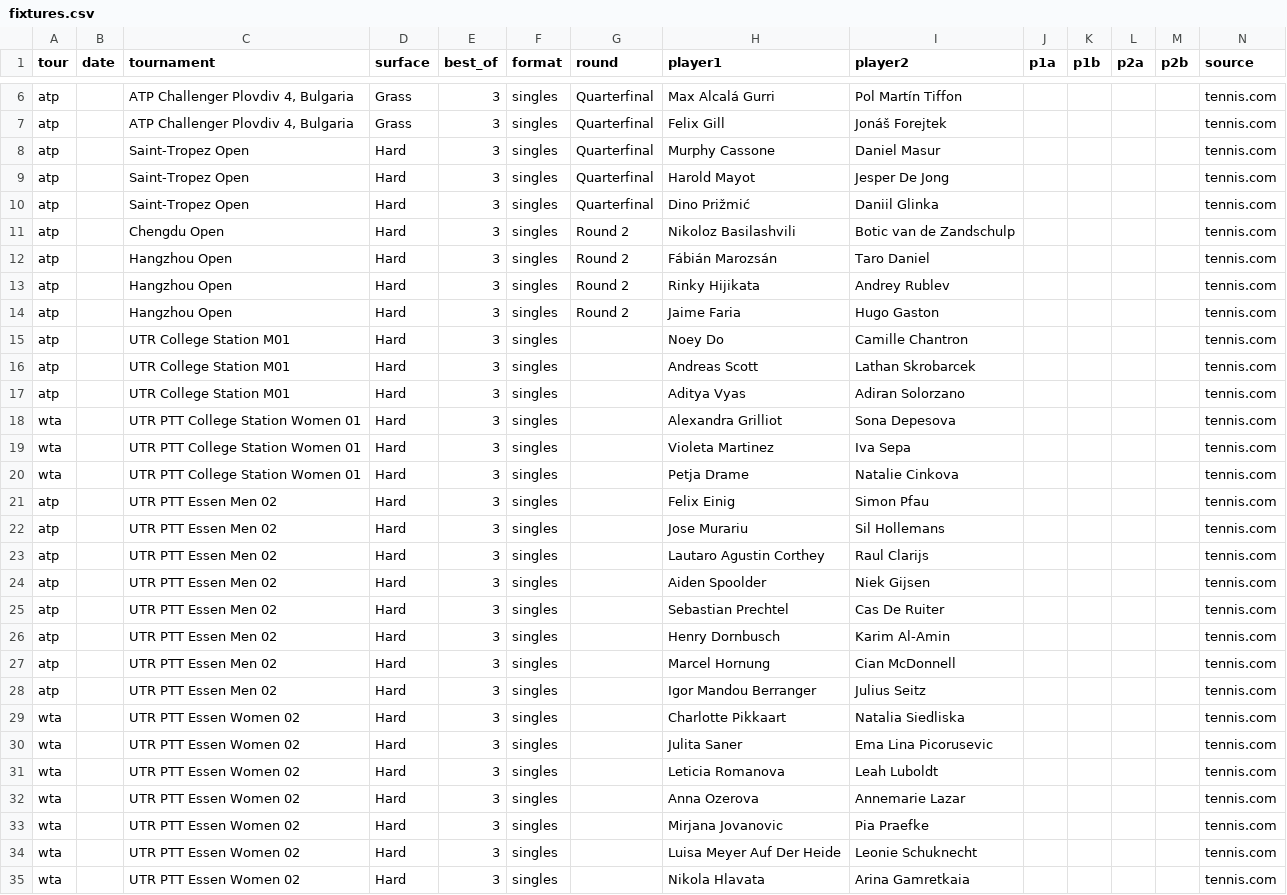
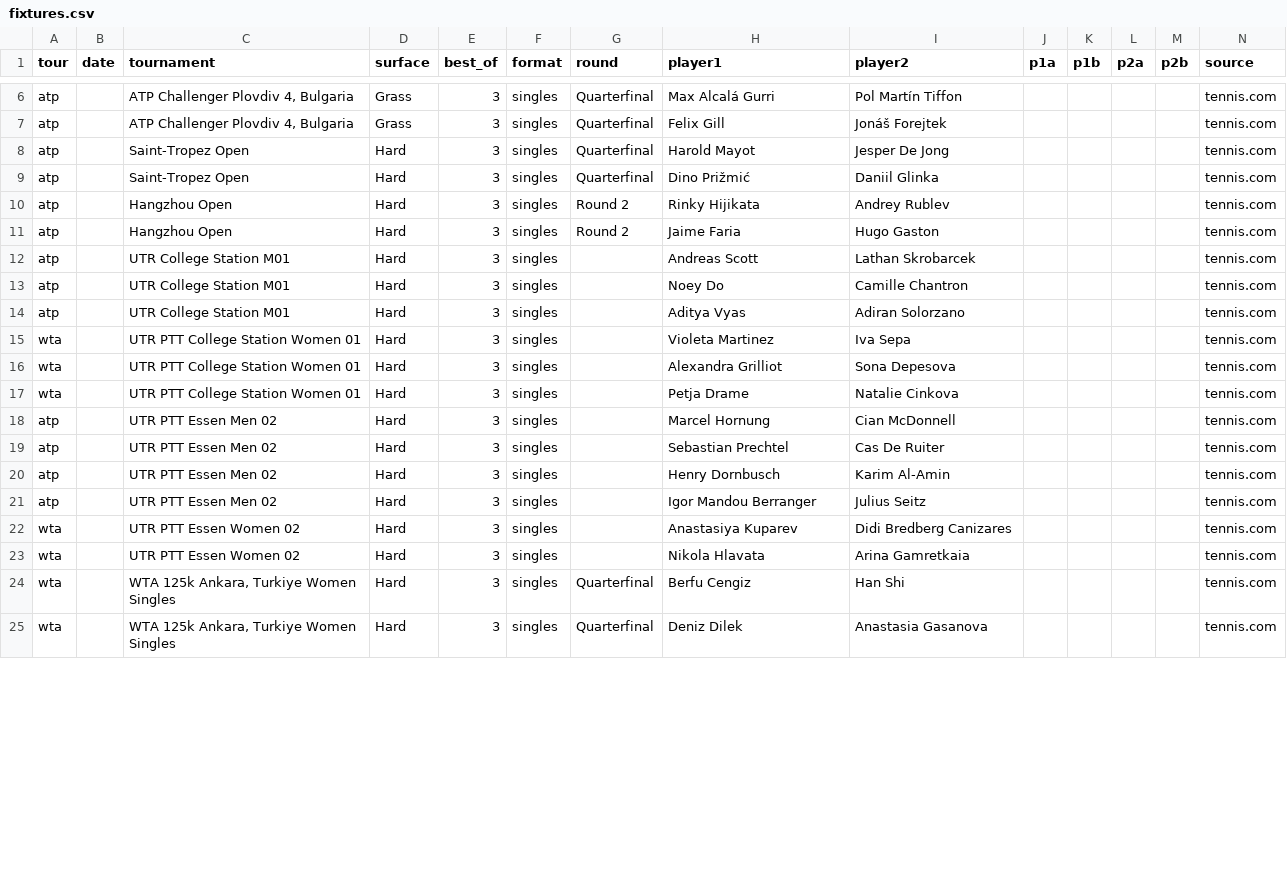
Before and after one commit to DanielTomaro13/Tennis-Modelling, a CSV file: data/fixtures.csv, drawn as a sheet; only a part is shown, gaps mark what is left out; the shorter side is filled out with more unchanged rows; the diff covers the shown part only.

```diff
--- a/data/fixtures.csv
+++ b/data/fixtures.csv
@@ -7,29 +7,17 @@ atp,,"ATP Challenger Plovdiv 4, Bulgaria",Grass,3,singles,Quarterfinal,Max Alcal
 atp,,"ATP Challenger Plovdiv 4, Bulgaria",Grass,3,singles,Quarterfinal,Felix Gill,Jonáš Forejtek,,,,,tennis.com
-atp,,Saint-Tropez Open,Hard,3,singles,Quarterfinal,Murphy Cassone,Daniel Masur,,,,,tennis.com
 atp,,Saint-Tropez Open,Hard,3,singles,Quarterfinal,Harold Mayot,Jesper De Jong,,,,,tennis.com
 atp,,Saint-Tropez Open,Hard,3,singles,Quarterfinal,Dino Prižmić,Daniil Glinka,,,,,tennis.com
-atp,,Chengdu Open,Hard,3,singles,Round 2,Nikoloz Basilashvili,Botic van de Zandschulp,,,,,tennis.com
-atp,,Hangzhou Open,Hard,3,singles,Round 2,Fábián Marozsán,Taro Daniel,,,,,tennis.com
 atp,,Hangzhou Open,Hard,3,singles,Round 2,Rinky Hijikata,Andrey Rublev,,,,,tennis.com
 atp,,Hangzhou Open,Hard,3,singles,Round 2,Jaime Faria,Hugo Gaston,,,,,tennis.com
+atp,,UTR College Station M01,Hard,3,singles,,Andreas Scott,Lathan Skrobarcek,,,,,tennis.com
 atp,,UTR College Station M01,Hard,3,singles,,Noey Do,Camille Chantron,,,,,tennis.com
-atp,,UTR College Station M01,Hard,3,singles,,Andreas Scott,Lathan Skrobarcek,,,,,tennis.com
 atp,,UTR College Station M01,Hard,3,singles,,Aditya Vyas,Adiran Solorzano,,,,,tennis.com
+wta,,UTR PTT College Station Women 01,Hard,3,singles,,Violeta Martinez,Iva Sepa,,,,,tennis.com
 wta,,UTR PTT College Station Women 01,Hard,3,singles,,Alexandra Grilliot,Sona Depesova,,,,,tennis.com
-wta,,UTR PTT College Station Women 01,Hard,3,singles,,Violeta Martinez,Iva Sepa,,,,,tennis.com
 wta,,UTR PTT College Station Women 01,Hard,3,singles,,Petja Drame,Natalie Cinkova,,,,,tennis.com
-atp,,UTR PTT Essen Men 02,Hard,3,singles,,Felix Einig,Simon Pfau,,,,,tennis.com
-atp,,UTR PTT Essen Men 02,Hard,3,singles,,Jose Murariu,Sil Hollemans,,,,,tennis.com
-atp,,UTR PTT Essen Men 02,Hard,3,singles,,Lautaro Agustin Corthey,Raul Clarijs,,,,,tennis.com
-atp,,UTR PTT Essen Men 02,Hard,3,singles,,Aiden Spoolder,Niek Gijsen,,,,,tennis.com
+atp,,UTR PTT Essen Men 02,Hard,3,singles,,Marcel Hornung,Cian McDonnell,,,,,tennis.com
 atp,,UTR PTT Essen Men 02,Hard,3,singles,,Sebastian Prechtel,Cas De Ruiter,,,,,tennis.com
 atp,,UTR PTT Essen Men 02,Hard,3,singles,,Henry Dornbusch,Karim Al-Amin,,,,,tennis.com
-atp,,UTR PTT Essen Men 02,Hard,3,singles,,Marcel Hornung,Cian McDonnell,,,,,tennis.com
 atp,,UTR PTT Essen Men 02,Hard,3,singles,,Igor Mandou Berranger,Julius Seitz,,,,,tennis.com
-wta,,UTR PTT Essen Women 02,Hard,3,singles,,Charlotte Pikkaart,Natalia Siedliska,,,,,tennis.com
-wta,,UTR PTT Essen Women 02,Hard,3,singles,,Julita Saner,Ema Lina Picorusevic,,,,,tennis.com
-wta,,UTR PTT Essen Women 02,Hard,3,singles,,Leticia Romanova,Leah Luboldt,,,,,tennis.com
-wta,,UTR PTT Essen Women 02,Hard,3,singles,,Anna Ozerova,Annemarie Lazar,,,,,tennis.com
-wta,,UTR PTT Essen Women 02,Hard,3,singles,,Mirjana Jovanovic,Pia Praefke,,,,,tennis.com
-wta,,UTR PTT Essen Women 02,Hard,3,singles,,Luisa Meyer Auf Der Heide,Leonie Schuknecht,,,,,tennis.com
+wta,,UTR PTT Essen Women 02,Hard,3,singles,,Anastasiya Kuparev,Didi Bredberg Canizares,,,,,tennis.com
 wta,,UTR PTT Essen Women 02,Hard,3,singles,,Nikola Hlavata,Arina Gamretkaia,,,,,tennis.com
```
Also changed, not shown: 10 removed rows and 2 moved rows elsewhere in this file, reports/predictions.csv, 3 other files.
